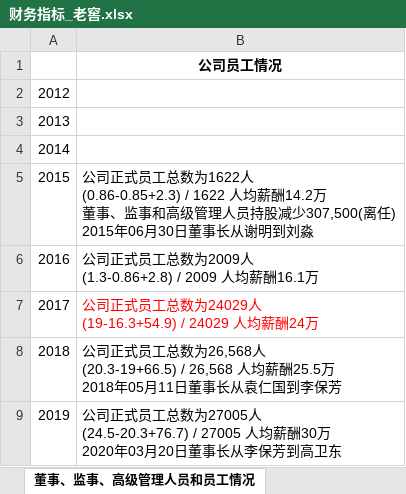
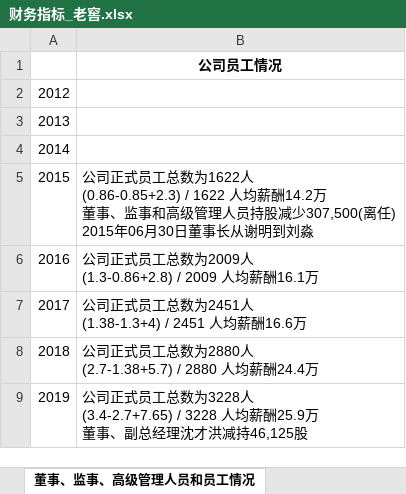
Before and after one commit to chenronglei/maotai, an Excel workbook: 泸州老窖/财务指标_老窖.xlsx, sheet 董事、监事、高级管理人员和员工情况, drawn as a sheet; values as stored, in another font and other column widths than the file's, no borders; ↵ is a line break in a cell; the diff names each change by its address in the sheet, - before the commit and + after, or states it on an @@ line.

```diff
--- a/泸州老窖/财务指标_老窖.xlsx (sheet 董事、监事、高级管理人员和员工情况)
+++ b/泸州老窖/财务指标_老窖.xlsx (sheet 董事、监事、高级管理人员和员工情况)
-B7: 公司正式员工总数为24029人 ↵ (19-16.3+54.9) / 24029 人均薪酬24万
+B7: 公司正式员工总数为2451人 ↵ (1.38-1.3+4) / 2451 人均薪酬16.6万
-B7 text colour: #FF0000
+B7 text colour: black
-B8: …工总数为26,568人 ↵ (20.3-19+66.5) / 26,568 人均薪酬25.5万 ↵ 2018年05月11日董事长从袁仁国到李保芳
+B8: …工总数为2880人 ↵ (2.7-1.38+5.7) / 2880 人均薪酬24.4万
-B9: …工总数为27005人 ↵ (24.5-20.3+76.7) / 27005 人均薪酬30万 ↵ 2020年03月20日董事长从李保芳到高卫东
+B9: …工总数为3228人 ↵ (3.4-2.7+7.65) / 3228 人均薪酬25.9万 ↵ 董事、副总经理沈才洪减持46,125股
```
Also changed, not shown: sheet 重要指标, sheet 利润表, sheet 资产负债表, sheet 董事会报告, sheet 现金流量表, sheet 股份变动和股东情况, 3 more sheets, 8 other files.
